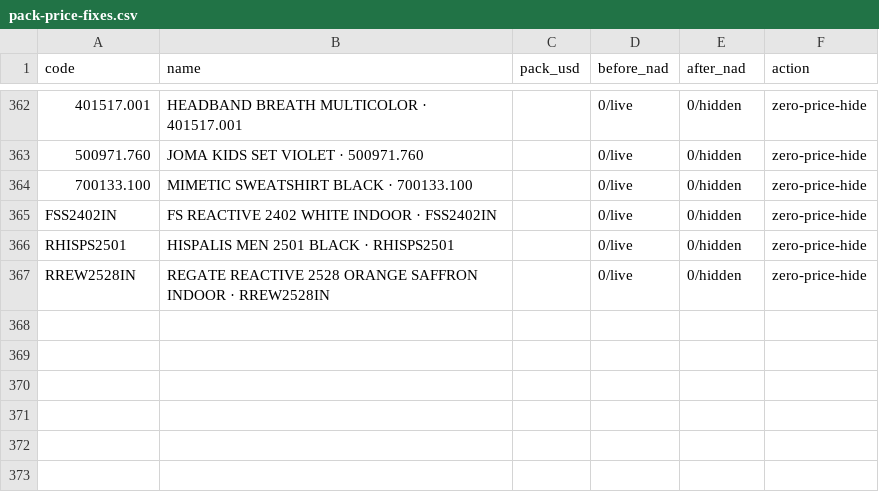
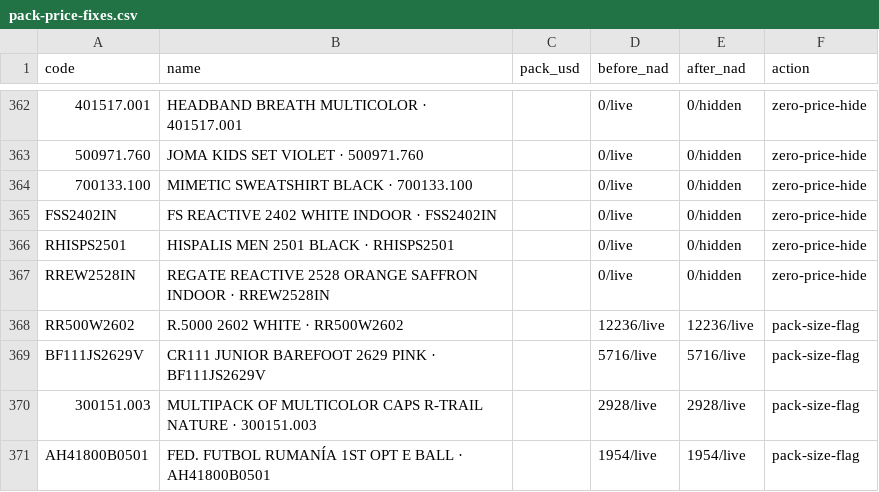
Before and after one commit to gotlieb-mupandela/rappi-webapp, a CSV file: tmp/pack-price-fixes.csv, drawn as a sheet; only a part is shown, gaps mark what is left out.

Commit message:
FR pack counts + localized pack titles; translated footwear/teamwear tiles
- Pack counts: RR500W2602=8, BF111JS2629V=12 (assortment), 300151.003=12 (multipack), AH41800B0501=24 (assortment); prices unchanged; recorded in data file + CSV.

- Bake stores neutral base names; packTitleSuffix localizes titles at render (Pack of N / pack de N, Assortment, Multipack); copy.ts descPack uses localized wording.

- Badges show N when known (assortmentNamed/multipackNamed EN+FR); pcs FR now pieces.

- Footwear MEN/WOMEN/KIDS/OUTLET + SPECIAL OFFERS banner and 14 teamwear tiles via t() keys (EN+FR); AudienceLandingGrid resolves labelKey/bannerKey; locale-aware document description.

- Guardrail: no-EN-bake asserts + index flag asserts; FX 18/markup 0.45; nav byte-identical.

```diff
--- a/tmp/pack-price-fixes.csv
+++ b/tmp/pack-price-fixes.csv
@@ -367 +367,5 @@ RHISPS2501,"HISPALIS MEN 2501 BLACK · RHISPS2501",,0/live,0/hidden,zero-price-h
 RREW2528IN,"REGATE REACTIVE 2528 ORANGE SAFFRON INDOOR · RREW2528IN",,0/live,0/hidden,zero-price-hide
+RR500W2602,"R.5000 2602 WHITE · RR500W2602",,12236/live,12236/live,pack-size-flag
+BF111JS2629V,"CR111 JUNIOR BAREFOOT 2629 PINK · BF111JS2629V",,5716/live,5716/live,pack-size-flag
+300151.003,"MULTIPACK OF MULTICOLOR CAPS R-TRAIL NATURE · 300151.003",,2928/live,2928/live,pack-size-flag
+AH41800B0501,"FED. FUTBOL RUMANÍA 1ST OPT E BALL · AH41800B0501",,1954/live,1954/live,pack-size-flag
```
Also changed, not shown: 14 other files.
